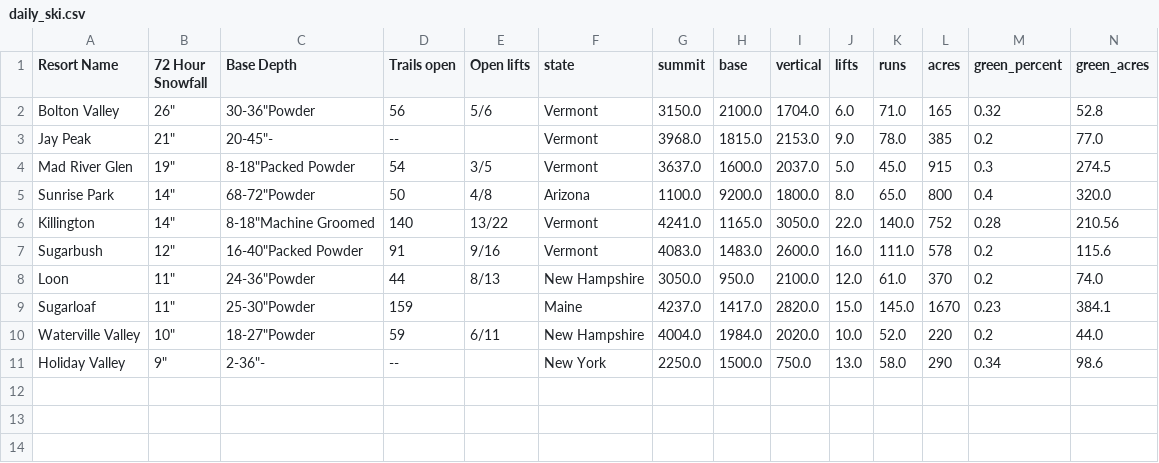
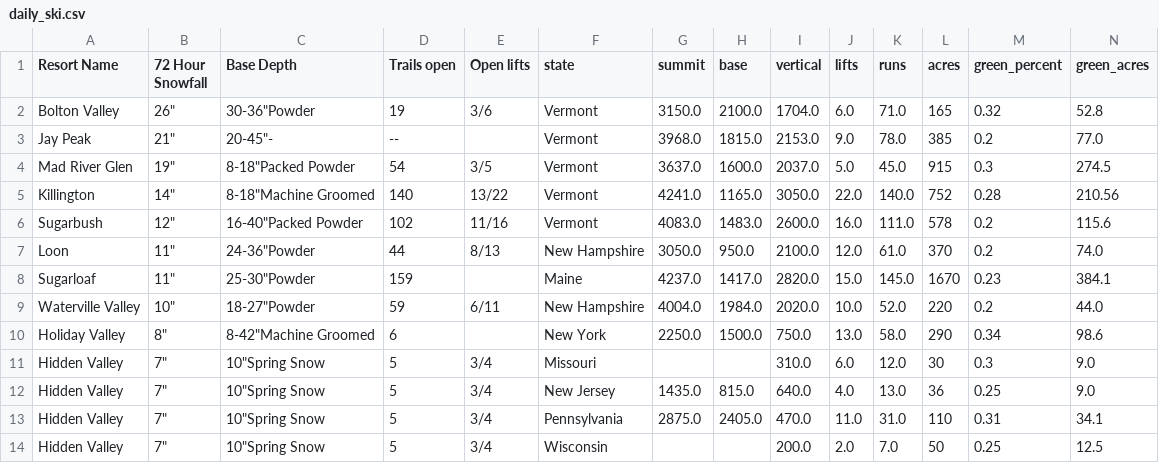
Before and after one commit to shayonkeating/schnarmap, a CSV file: frontend/schnar_map/public/data/daily_ski.csv, drawn as a sheet; only a part is shown; removed rows and columns are numbered as before the commit, all else as after; rows hold the shown columns only; the diff names each change by its address in the sheet, - before the commit and + after, or states it on an @@ line.

```diff
--- a/frontend/schnar_map/public/data/daily_ski.csv
+++ b/frontend/schnar_map/public/data/daily_ski.csv
-D2 (Trails open): 56
+D2 (Trails open): 19
-E2 (Open lifts): 5/6
+E2 (Open lifts): 3/6
-row 5: Sunrise Park | 14" | 68-72"Powder | 50 | 4/8 | Arizona | 1100.0 | 9200.0 | 1800.0 | 8.0 | 65.0 | 800 | 0.4 | 320.0
-D6 (Trails open): 91
+D6 (Trails open): 102
-E6 (Open lifts): 9/16
+E6 (Open lifts): 11/16
-B10 (72 Hour Snowfall): 9"
+B10 (72 Hour Snowfall): 8"
-C10 (Base Depth): 2-36"-
+C10 (Base Depth): 8-42"Machine Groomed
-D10 (Trails open): --
+D10 (Trails open): 6
+row 11: Hidden Valley | 7" | 10"Spring Snow | 5 | 3/4 | Missouri |  |  | 310.0 | 6.0 | 12.0 | 30 | 0.3 | 9.0
+row 12: Hidden Valley | 7" | 10"Spring Snow | 5 | 3/4 | New Jersey | 1435.0 | 815.0 | 640.0 | 4.0 | 13.0 | 36 | 0.25 | 9.0
+row 13: Hidden Valley | 7" | 10"Spring Snow | 5 | 3/4 | Pennsylvania | 2875.0 | 2405.0 | 470.0 | 11.0 | 31.0 | 110 | 0.31 | 34.1
+row 14: Hidden Valley | 7" | 10"Spring Snow | 5 | 3/4 | Wisconsin |  |  | 200.0 | 2.0 | 7.0 | 50 | 0.25 | 12.5
```
